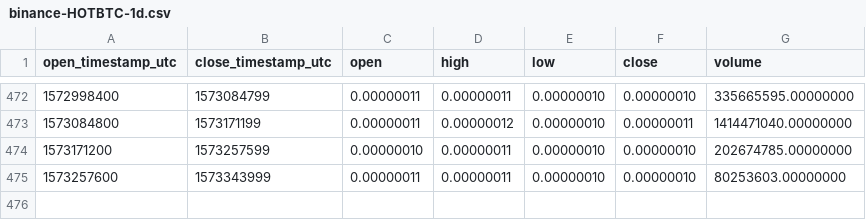
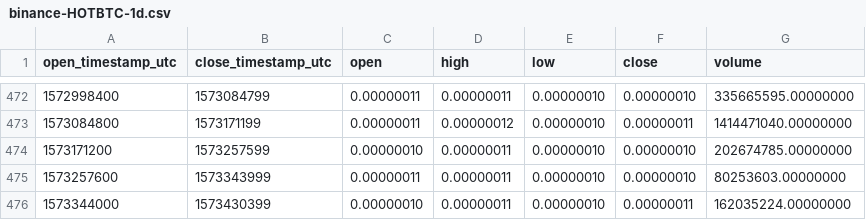
Before and after one commit to cryptobigbro/binance-HOTBTC, a CSV file: binance-HOTBTC-1d.csv, drawn as a sheet; only a part is shown, gaps mark what is left out; the diff names each change by its address in the sheet, - before the commit and + after, or states it on an @@ line.

```diff
--- a/binance-HOTBTC-1d.csv
+++ b/binance-HOTBTC-1d.csv
+row 476: 1573344000 | 1573430399 | 0.00000010 | 0.00000011 | 0.00000010 | 0.00000011 | 162035224.00000000
```
Also changed, not shown: binance-HOTBTC-1h.csv.
